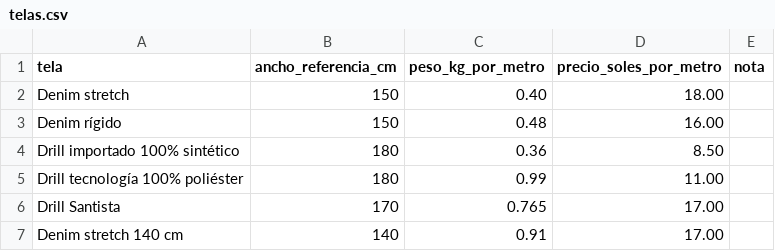
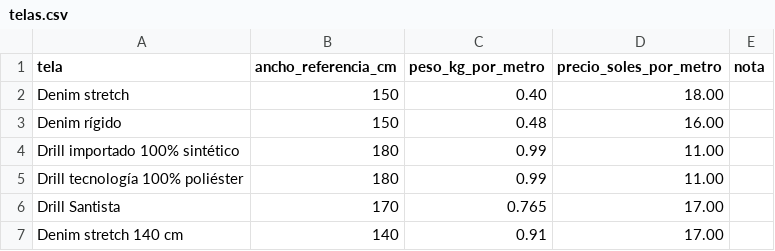
Before and after one commit to alexiauniversitaria-stack/TIZADO-SUBLIMER, a CSV file: config/telas.csv, drawn as a sheet.

Commit message:
Update telas.csv

```diff
--- a/config/telas.csv
+++ b/config/telas.csv
@@ -3,3 +3,3 @@ Denim stretch,150,0.40,18.00,
 Denim rígido,150,0.48,16.00,
-Drill importado 100% sintético,180,0.36,8.50,
+Drill importado 100% sintético,180,0.99,11.00,
 Drill tecnología 100% poliéster,180,0.99,11.00,
```
